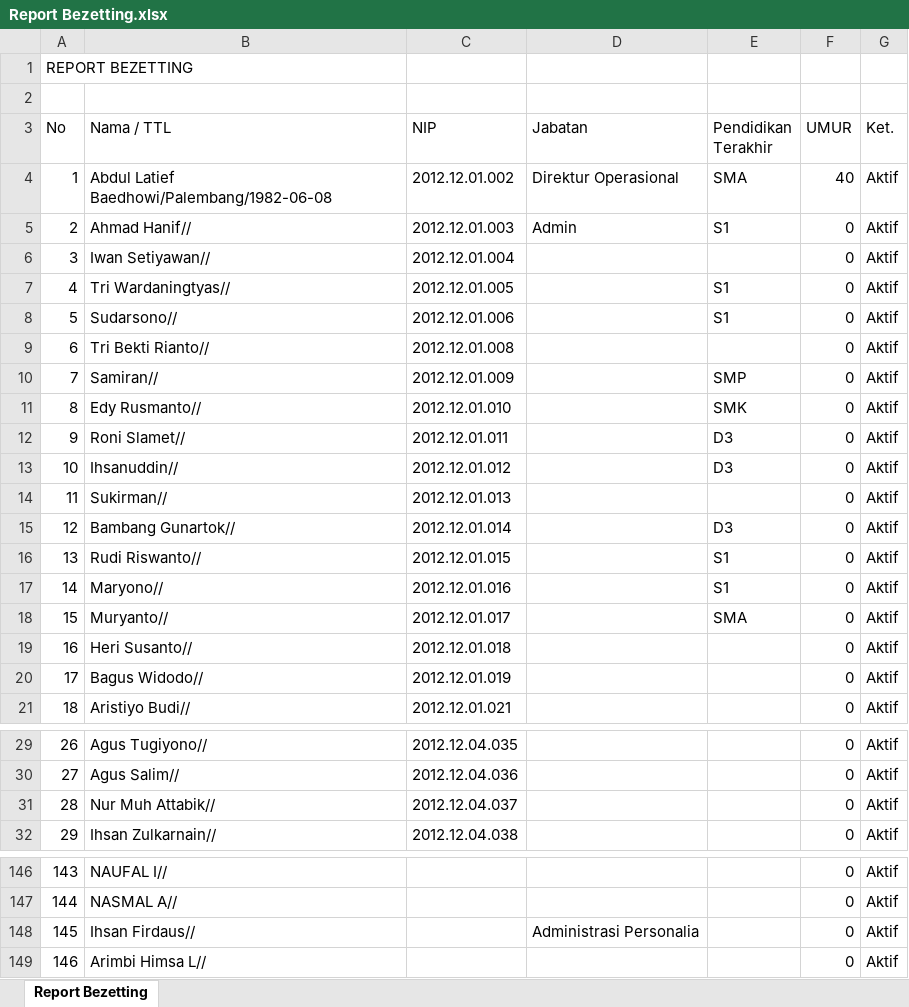
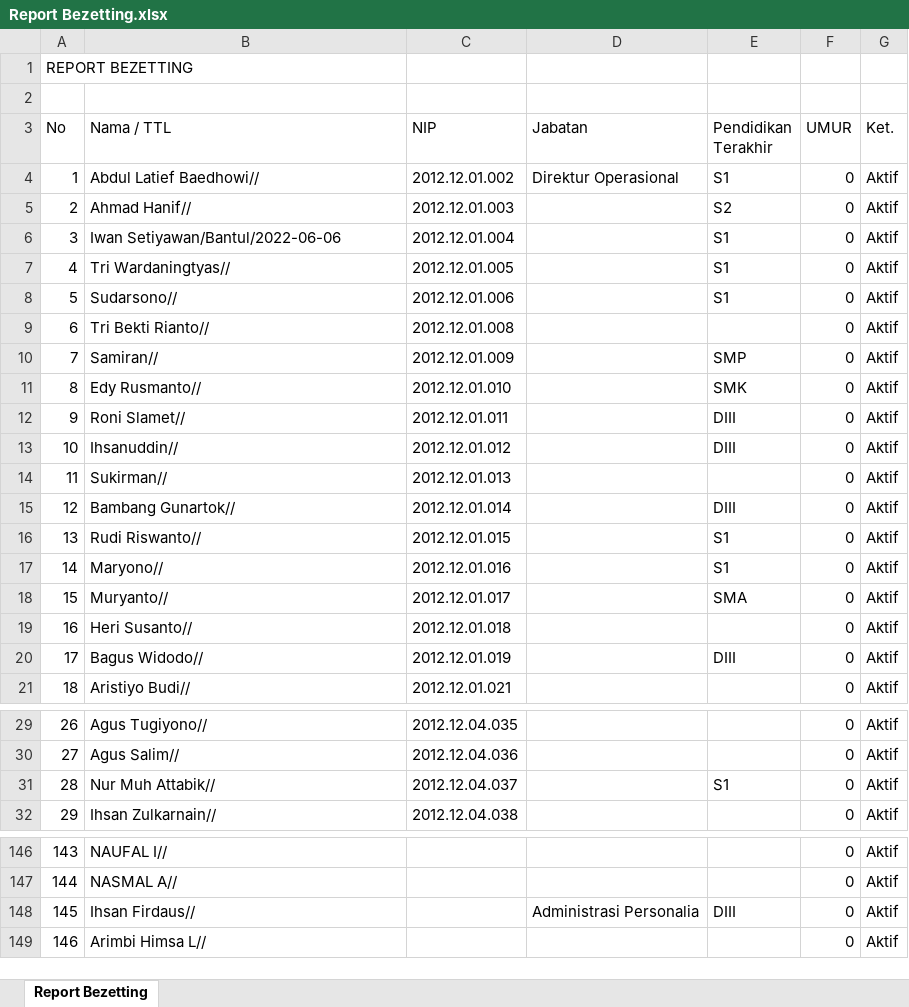
Before and after one commit to FadelNurAkhmad/Simpeg_PT_Gramasurya, an Excel workbook: assets/excel/Report Bezetting.xlsx, sheet Report Bezetting, drawn as a sheet; only a part is shown, gaps mark what is left out; values as stored, in another font and other column widths than the file's, no borders; the diff covers the shown part only; the diff names each change by its address in the sheet, - before the commit and + after, or states it on an @@ line.

```diff
--- a/assets/excel/Report Bezetting.xlsx (sheet Report Bezetting)
+++ b/assets/excel/Report Bezetting.xlsx (sheet Report Bezetting)
-B4 (Nama / TTL): Abdul Latief Baedhowi/Palembang/1982-06-08
+B4 (Nama / TTL): Abdul Latief Baedhowi//
-E4 (Pendidikan Terakhir): SMA
+E4 (Pendidikan Terakhir): S1
-F4 (UMUR): 40
+F4 (UMUR): 0
-D5 (Jabatan): Admin
+D5 (Jabatan): (empty)
-E5 (Pendidikan Terakhir): S1
+E5 (Pendidikan Terakhir): S2
-B6 (Nama / TTL): Iwan Setiyawan//
+B6 (Nama / TTL): Iwan Setiyawan/Bantul/2022-06-06
-E6 (Pendidikan Terakhir): (empty)
+E6 (Pendidikan Terakhir): S1
-E12:E13 (Pendidikan Terakhir): D3
+E12:E13 (Pendidikan Terakhir): DIII
-E15 (Pendidikan Terakhir): D3
+E15 (Pendidikan Terakhir): DIII
-E20 (Pendidikan Terakhir): (empty)
+E20 (Pendidikan Terakhir): DIII
-E31 (Pendidikan Terakhir): (empty)
+E31 (Pendidikan Terakhir): S1
-E148 (Pendidikan Terakhir): (empty)
+E148 (Pendidikan Terakhir): DIII
```
Also changed, not shown: 1 edited cell elsewhere in this sheet, assets/excel/Daftar Pegawai.xlsx, assets/excel/Report DUK.xlsx, 14 other files.
